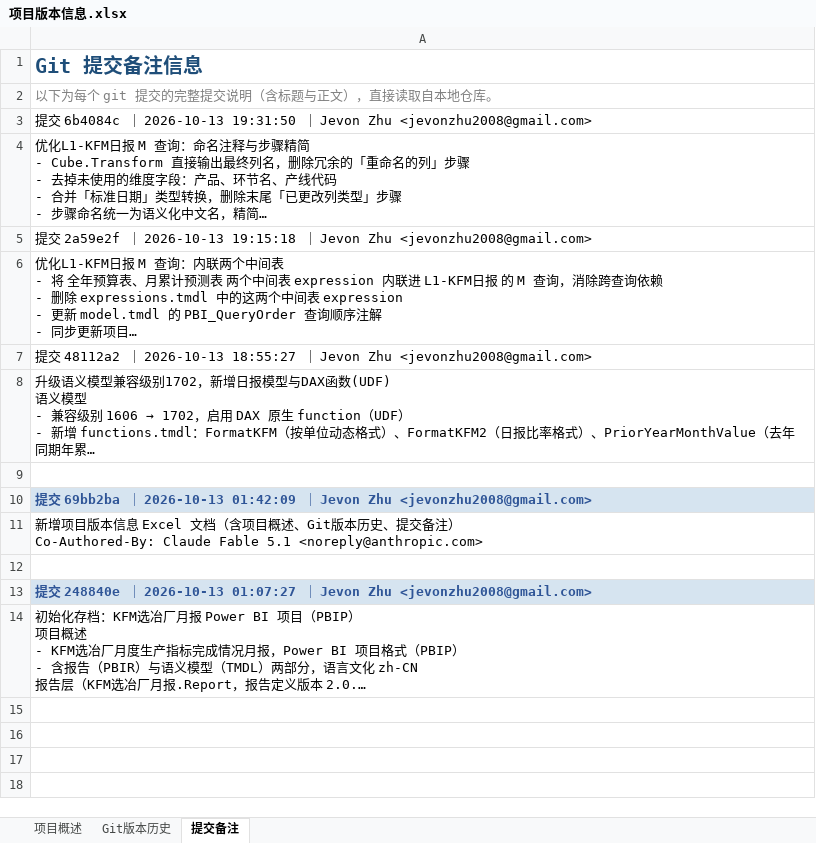
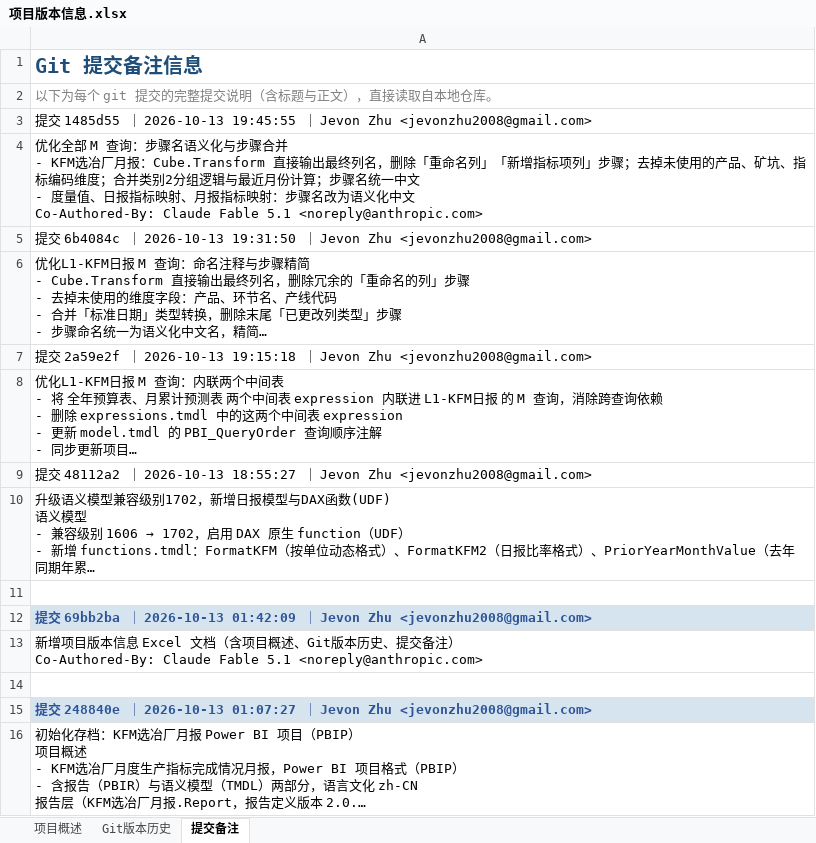
Before and after one commit to jevonzhu2008-star/CMOC, an Excel workbook: 项目版本信息.xlsx, sheet 提交备注, drawn as a sheet; long unchanged cells end in …; values as stored, in another font and other column widths than the file's, no borders; ↵ is a line break in a cell; the diff names each change by its address in the sheet, - before the commit and + after, or states it on an @@ line.

```diff
--- a/项目版本信息.xlsx (sheet 提交备注)
+++ b/项目版本信息.xlsx (sheet 提交备注)
+row 3: 提交 1485d55 ｜ 2026-10-13 19:45:55 ｜ Jevon Zhu <jevonzhu2008@gmail.com>
+row 4: 优化全部 M 查询：步骤名语义化与步骤合并 ↵ - KFM选冶厂月报：Cube.Transform 直接输出最终列名，删除「重命名列」「新增指标项列」步骤；去掉未使用的产品、矿坑、指标编码维度；合并类别2分组逻辑与最近月份计算；步骤名统一中文 ↵ - 度量值、日报指标映射、月报指标映射：步骤名改为语义化中文 ↵ Co-Authored-By: Claude Fable 5.1 <noreply@anthropic.com>
```
Also changed, not shown: sheet Git版本历史, sheet 项目概述.
